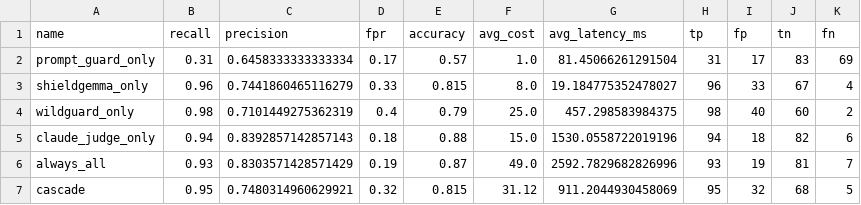
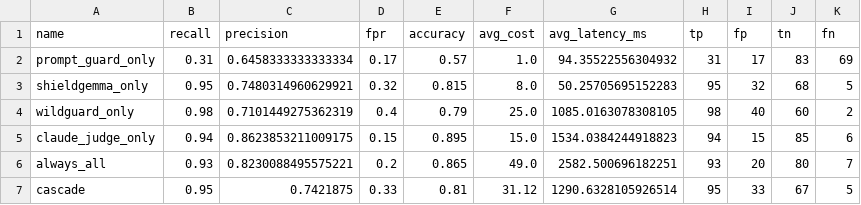
Before and after one commit to rohanpc0701/adaptive-safety-portfolio, a CSV file: results/results_table.csv, drawn as a sheet.

```diff
--- a/results/results_table.csv
+++ b/results/results_table.csv
@@ -1,7 +1,7 @@
 name,recall,precision,fpr,accuracy,avg_cost,avg_latency_ms,tp,fp,tn,fn
-prompt_guard_only,0.31,0.6458333333333334,0.17,0.57,1.0,81.45066261291504,31,17,83,69
-shieldgemma_only,0.96,0.7441860465116279,0.33,0.815,8.0,19.184775352478027,96,33,67,4
-wildguard_only,0.98,0.7101449275362319,0.4,0.79,25.0,457.298583984375,98,40,60,2
-claude_judge_only,0.94,0.8392857142857143,0.18,0.88,15.0,1530.0558722019196,94,18,82,6
-always_all,0.93,0.8303571428571429,0.19,0.87,49.0,2592.7829682826996,93,19,81,7
-cascade,0.95,0.7480314960629921,0.32,0.815,31.12,911.2044930458069,95,32,68,5
+prompt_guard_only,0.31,0.6458333333333334,0.17,0.57,1.0,94.35522556304932,31,17,83,69
+shieldgemma_only,0.95,0.7480314960629921,0.32,0.815,8.0,50.25705695152283,95,32,68,5
+wildguard_only,0.98,0.7101449275362319,0.4,0.79,25.0,1085.0163078308105,98,40,60,2
+claude_judge_only,0.94,0.8623853211009175,0.15,0.895,15.0,1534.0384244918823,94,15,85,6
+always_all,0.93,0.8230088495575221,0.2,0.865,49.0,2582.500696182251,93,20,80,7
+cascade,0.95,0.7421875,0.33,0.81,31.12,1290.6328105926514,95,33,67,5
```
Also changed, not shown: results/precision_fix_sweep.csv, results/xstest_results.csv, 7 other files.
